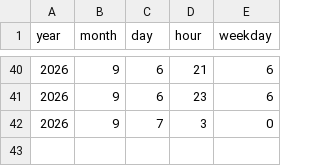
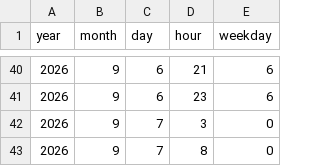
Before and after one commit to isyziv/Currency-Crawler, a CSV file: data/2026_09.csv, drawn as a sheet; only a part is shown, gaps mark what is left out; the diff names each change by its address in the sheet, - before the commit and + after, or states it on an @@ line.

Commit message:
Auto-commit changes

```diff
--- a/data/2026_09.csv
+++ b/data/2026_09.csv
+row 43: 2026 | 9 | 7 | 8 | 0
```
